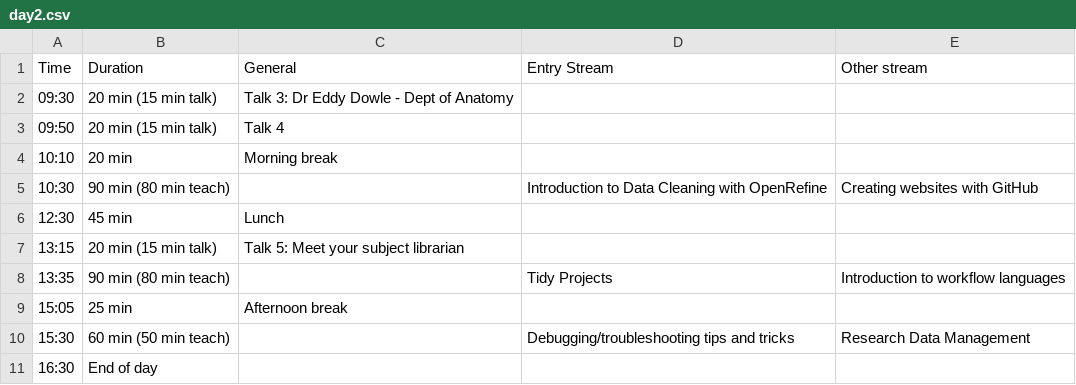
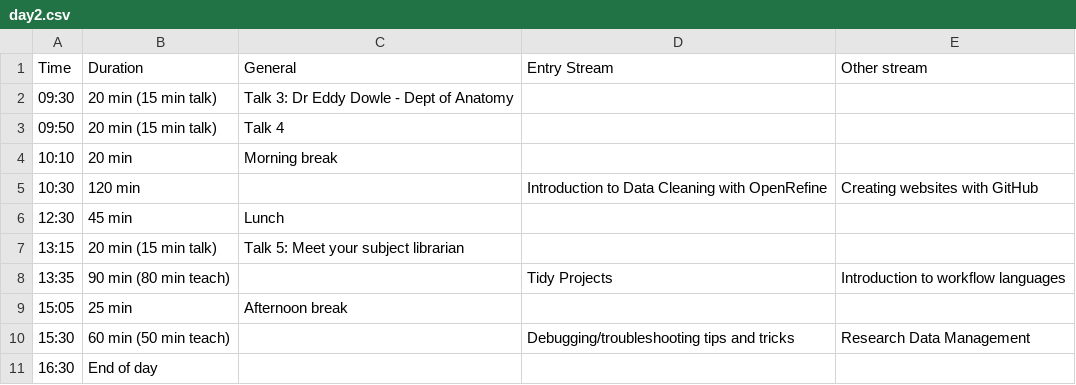
Before and after one commit to resbaz/resbaz2021, a CSV file: dunedin/day2.csv, drawn as a sheet.

```diff
--- a/dunedin/day2.csv
+++ b/dunedin/day2.csv
@@ -4,3 +4,3 @@ Time ,Duration , General, Entry Stream , Other stream
 10:10 , 20 min , Morning break,,
-10:30 , 90 min (80 min teach),, Introduction to Data Cleaning with OpenRefine , Creating websites with GitHub
+10:30 , 120 min ,, Introduction to Data Cleaning with OpenRefine , Creating websites with GitHub
 12:30 , 45 min ,Lunch ,,
```
Also changed, not shown: dunedin/day1.csv, dunedin/day3.csv.
